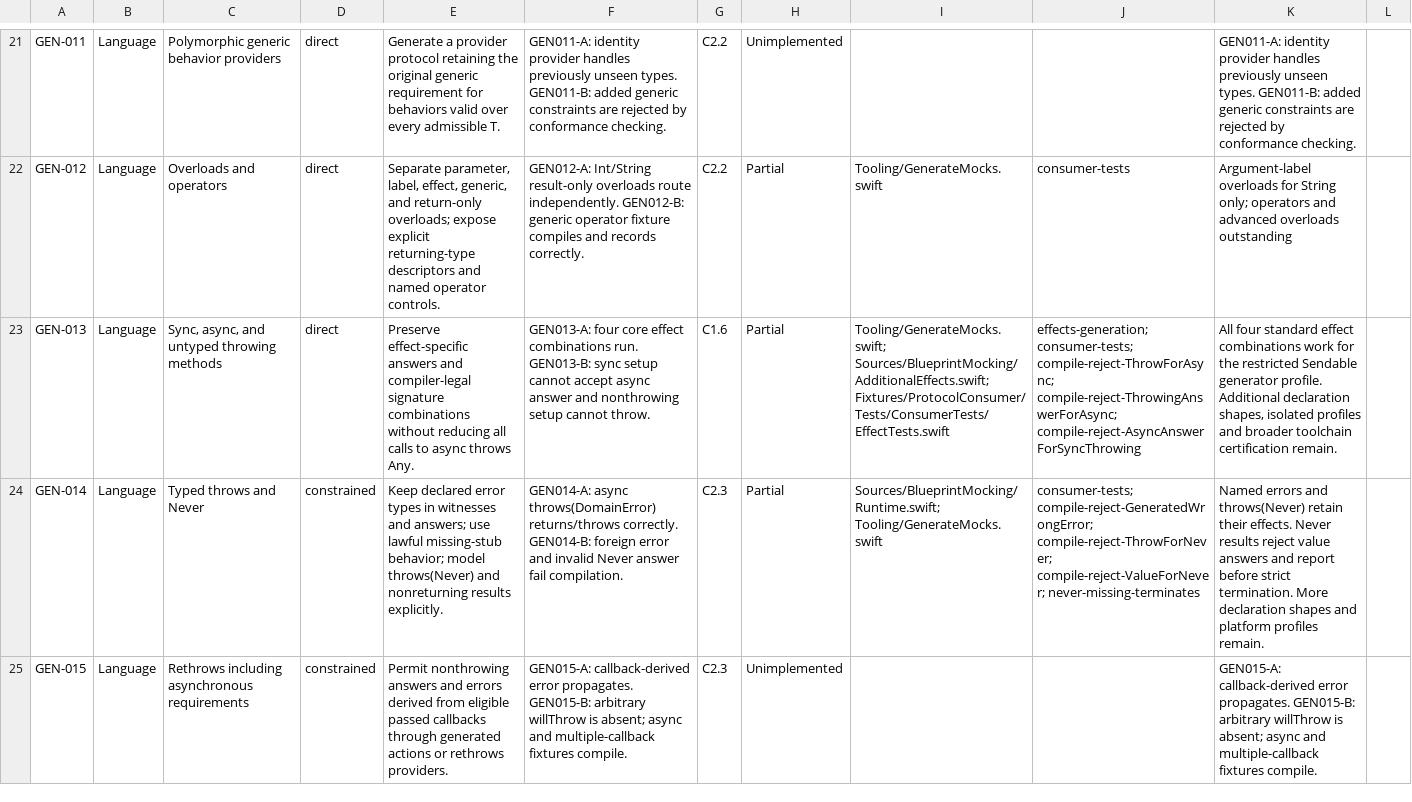
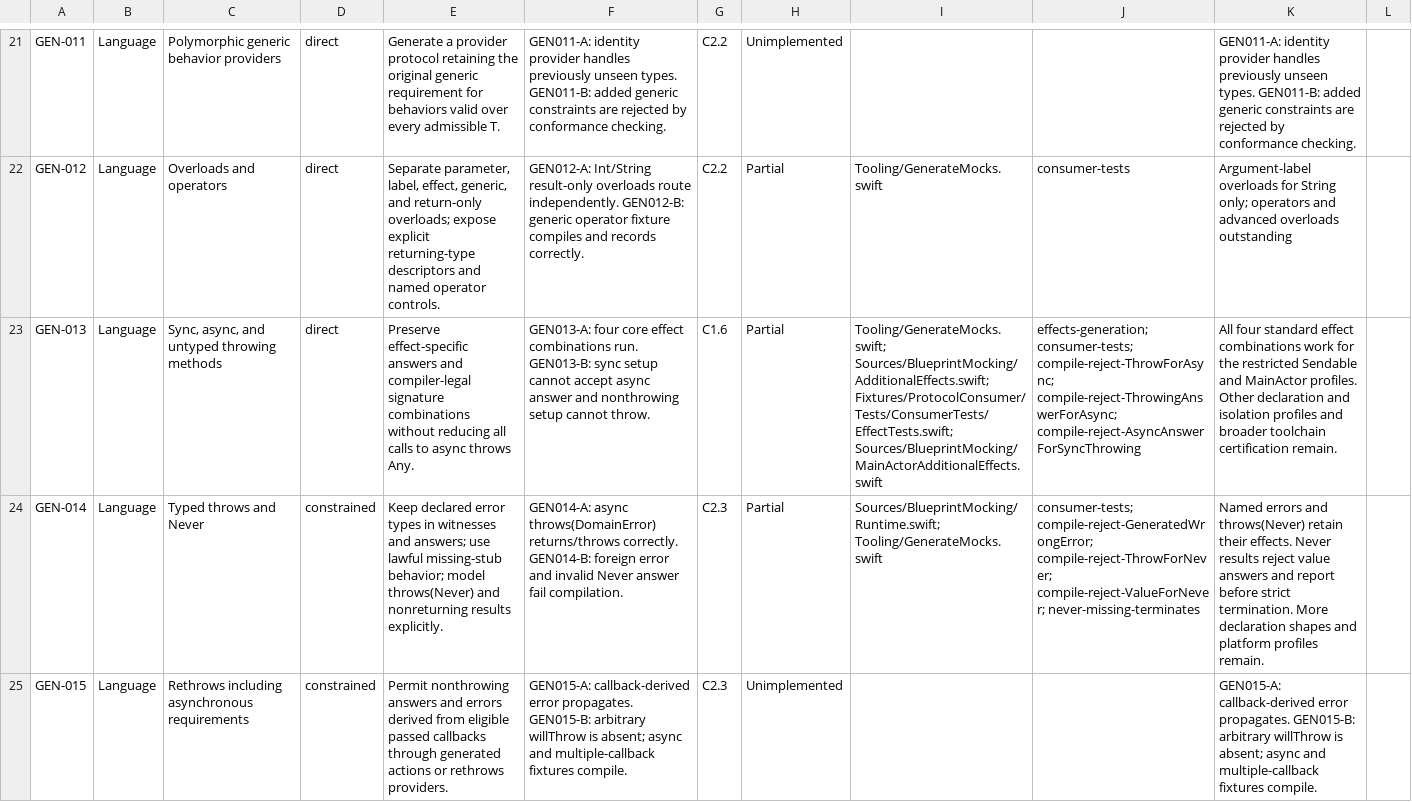
Before and after one commit to trianstudios/blueprint-swift-mocking-framework, a CSV file: Docs/Acceptance-Status.csv, drawn as a sheet; only a part is shown, gaps mark what is left out; the diff covers the shown part only; the diff names each change by its address in the sheet, - before the commit and + after, or states it on an @@ line.

Commit message:
Milestone 11: preserve all standard effects on MainActor
Keep synchronous throws, asynchronous nonthrowing answers and Void fallbacks confined to MainActor. Prove all effects through a Swift 6 protocol consumer with non-Sendable references.

```diff
--- a/Docs/Acceptance-Status.csv
+++ b/Docs/Acceptance-Status.csv
-I23: Tooling/GenerateMocks.swift; Sources/BlueprintMocking/AdditionalEffects.swift; Fixtures/ProtocolConsumer/Tests/ConsumerTests/EffectTests.swift
+I23: Tooling/GenerateMocks.swift; Sources/BlueprintMocking/AdditionalEffects.swift; Fixtures/ProtocolConsumer/Tests/ConsumerTests/EffectTests.swift; Sources/BlueprintMocking/MainActorAdditionalEffects.swift
-K23: …restricted Sendable generator profile. Additional declaration shapes, isolated profiles and…
+K23: …restricted Sendable and MainActor profiles. Other declaration and isolation profiles and…
```
Also changed, not shown: 2 edited cells elsewhere in this file, 8 other files.
